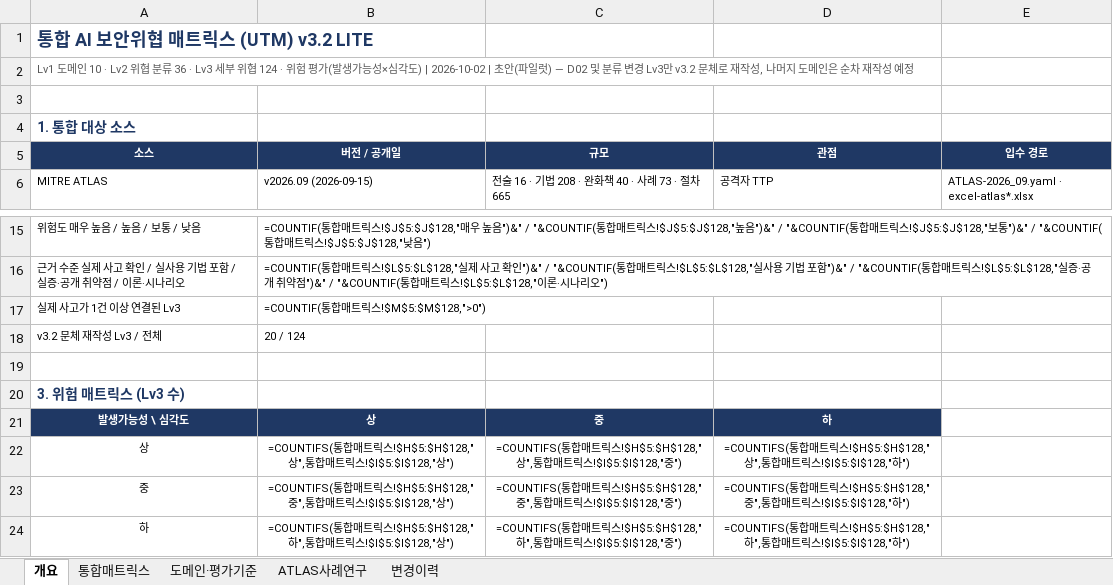
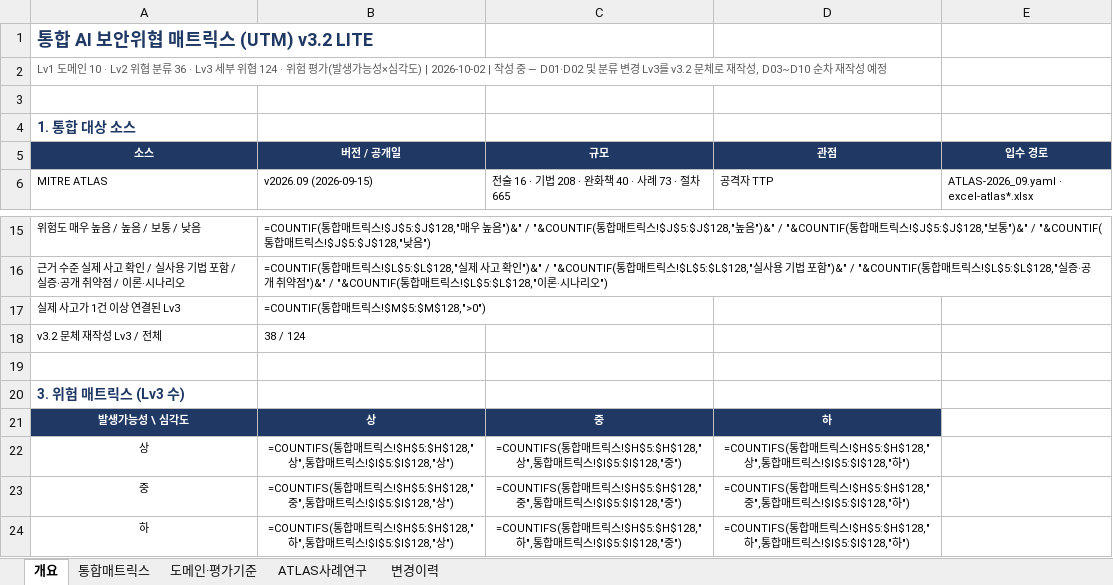
Before and after one commit to donggil-kim/test_ai_2026, an Excel workbook: output/통합_AI보안위협_매트릭스_v3.2_LITE.xlsx, sheet 개요, drawn as a sheet; only a part is shown, gaps mark what is left out; values as stored, in another font and other column widths than the file's, no borders; formulas without a stored value are shown as written; the diff names each change by its address in the sheet, - before the commit and + after, or states it on an @@ line.

```diff
--- a/output/통합_AI보안위협_매트릭스_v3.2_LITE.xlsx (sheet 개요)
+++ b/output/통합_AI보안위협_매트릭스_v3.2_LITE.xlsx (sheet 개요)
-A2 (소스): …) | 2026-10-02 | 초안(파일럿) — D02 및 분류 변경 Lv3만 v3.2 문체로 재작성, 나머지 도메인은 순차 재…
+A2 (소스): …) | 2026-10-02 | 작성 중 — D01·D02 및 분류 변경 Lv3를 v3.2 문체로 재작성, D03~D10 순차 재…
-B18 (버전 / 공개일): 20 / 124
+B18 (버전 / 공개일): 38 / 124
```
Also changed, not shown: sheet 통합매트릭스, sheet 변경이력, 3 other files.
